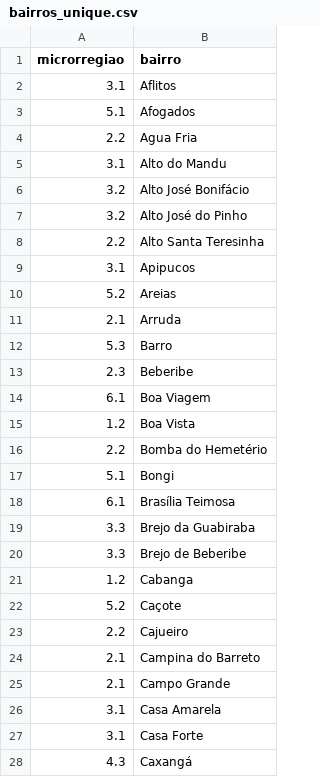
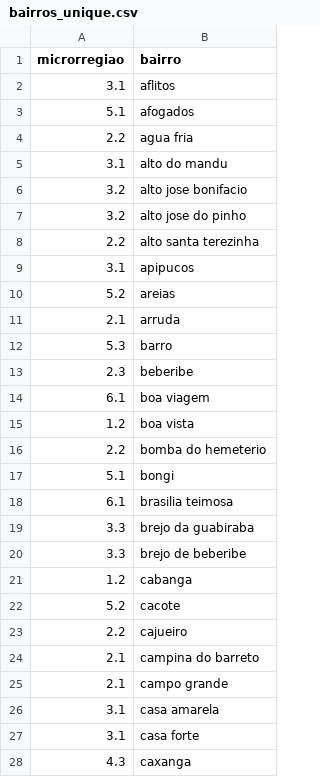
Before and after one commit to apabsp/TrabalhoDeGrafos, a CSV file: projeto-grafos/data/bairros_unique.csv, drawn as a sheet; only a part is shown; the diff covers the shown part only.

Commit message:
Unificação de grafias entre os arquivos adjacencias_bairros e bairros_unique E exclusão de adjacências sem conexões reais

```diff
--- a/projeto-grafos/data/bairros_unique.csv
+++ b/projeto-grafos/data/bairros_unique.csv
@@ -1,28 +1,28 @@
 microrregiao,bairro
-3.1,Aflitos
-5.1,Afogados
-2.2,Agua Fria
-3.1,Alto do Mandu
-3.2,Alto José Bonifácio
-3.2,Alto José do Pinho
-2.2,Alto Santa Teresinha
-3.1,Apipucos
-5.2,Areias
-2.1,Arruda
-5.3,Barro
-2.3,Beberibe
-6.1,Boa Viagem
-1.2,Boa Vista
-2.2,Bomba do Hemetério
-5.1,Bongi
-6.1,Brasília Teimosa
-3.3,Brejo da Guabiraba
-3.3,Brejo de Beberibe
-1.2,Cabanga
-5.2,Caçote
-2.2,Cajueiro
-2.1,Campina do Barreto
-2.1,Campo Grande
-3.1,Casa Amarela
-3.1,Casa Forte
-4.3,Caxangá
+3.1,aflitos
+5.1,afogados
+2.2,agua fria
+3.1,alto do mandu
+3.2,alto jose bonifacio
+3.2,alto jose do pinho
+2.2,alto santa terezinha
+3.1,apipucos
+5.2,areias
+2.1,arruda
+5.3,barro
+2.3,beberibe
+6.1,boa viagem
+1.2,boa vista
+2.2,bomba do hemeterio
+5.1,bongi
+6.1,brasilia teimosa
+3.3,brejo da guabiraba
+3.3,brejo de beberibe
+1.2,cabanga
+5.2,cacote
+2.2,cajueiro
+2.1,campina do barreto
+2.1,campo grande
+3.1,casa amarela
+3.1,casa forte
+4.3,caxanga
```
Also changed, not shown: 68 edited cells elsewhere in this file, projeto-grafos/data/adjacencias_bairros.csv, projeto-grafos/out/ego_bairro.csv, 2 other files.
